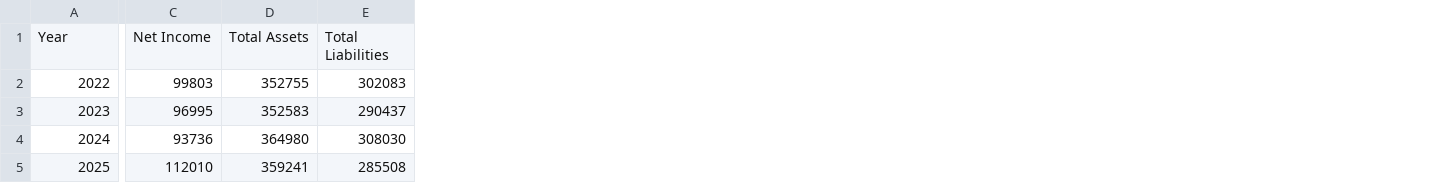
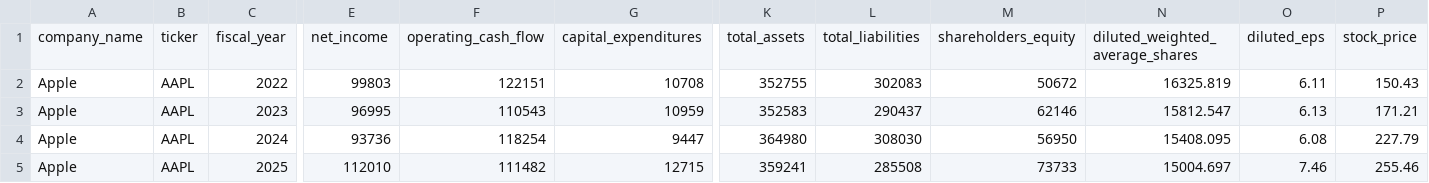
Before and after one commit to benayer7-byte/financial-analysis-platform, a CSV file: data/raw/apple.csv, drawn as a sheet; only a part is shown, gaps mark what is left out; removed rows and columns are numbered as before the commit, all else as after; rows hold the shown columns only; the diff names each change by its address in the sheet, - before the commit and + after, or states it on an @@ line.

Commit message:
Fiancial Ratios, reset on info, 16 columns

```diff
--- a/data/raw/apple.csv
+++ b/data/raw/apple.csv
+column A, rows 2-5: all Apple
+column B, rows 2-5: all AAPL
-column D, rows 2-5: 352755 | 352583 | 364980 | 359241
-column E, rows 2-5: 302083 | 290437 | 308030 | 285508
+column F, rows 2-5: 122151 | 110543 | 118254 | 111482
+column G, rows 2-5: 10708 | 10959 | 9447 | 12715
+column K, rows 2-5: 352755 | 352583 | 364980 | 359241
+column L, rows 2-5: 302083 | 290437 | 308030 | 285508
+column M, rows 2-5: 50672 | 62146 | 56950 | 73733
+column N, rows 2-5: 16325.819 | 15812.547 | 15408.095 | 15004.697
+column O, rows 2-5: 6.11 | 6.13 | 6.08 | 7.46
+column P, rows 2-5: 150.43 | 171.21 | 227.79 | 255.46
-row 1: Year | Net Income | Total Assets | Total Liabilities
+row 1: company_name | ticker | fiscal_year | net_income | operating_cash_flow | capital_expenditures | total_assets | total_liabilities | shareholders_equity | diluted_weighted_average_shares | diluted_eps | stock_price
```
Also changed, not shown: 3 other files.
